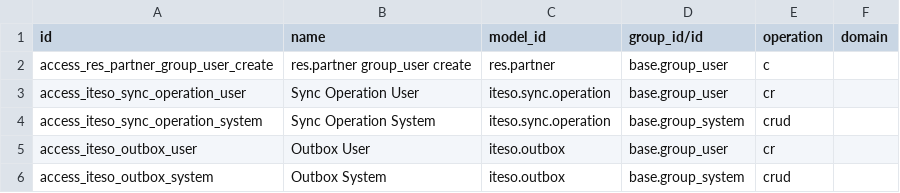
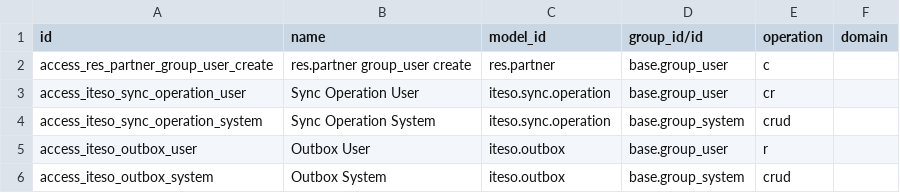
Before and after one commit to thutniteso-eng/ITESO-ecosystem, a CSV file: odoo-addons/iteso_sync/security/ir.access.csv, drawn as a sheet.

Commit message:
fix(sync): address Claude review round 2 for TASK-006

```diff
--- a/odoo-addons/iteso_sync/security/ir.access.csv
+++ b/odoo-addons/iteso_sync/security/ir.access.csv
@@ -4,3 +4,3 @@ access_iteso_sync_operation_user,Sync Operation User,iteso.sync.operation,base.g
 access_iteso_sync_operation_system,Sync Operation System,iteso.sync.operation,base.group_system,crud,
-access_iteso_outbox_user,Outbox User,iteso.outbox,base.group_user,cr,
+access_iteso_outbox_user,Outbox User,iteso.outbox,base.group_user,r,
 access_iteso_outbox_system,Outbox System,iteso.outbox,base.group_system,crud,
```
Also changed, not shown: 20 other files.
